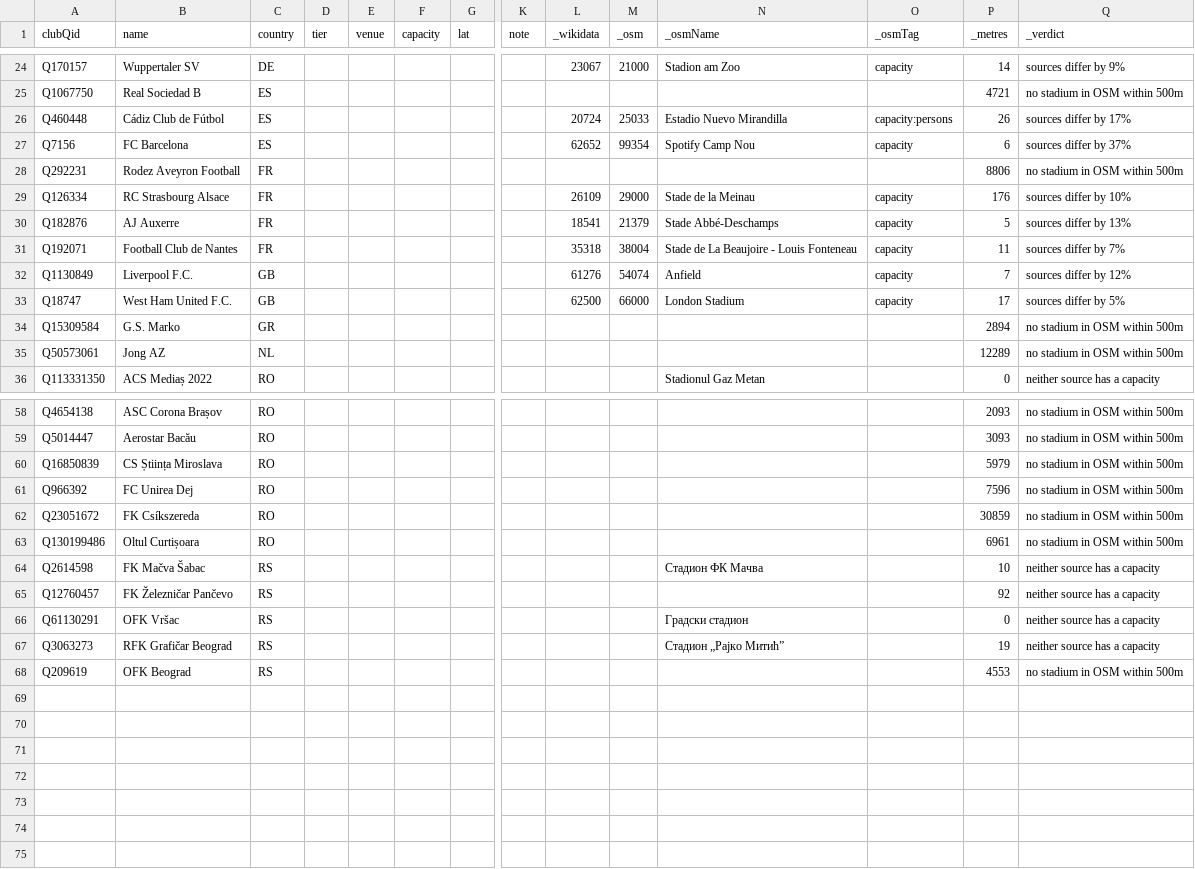
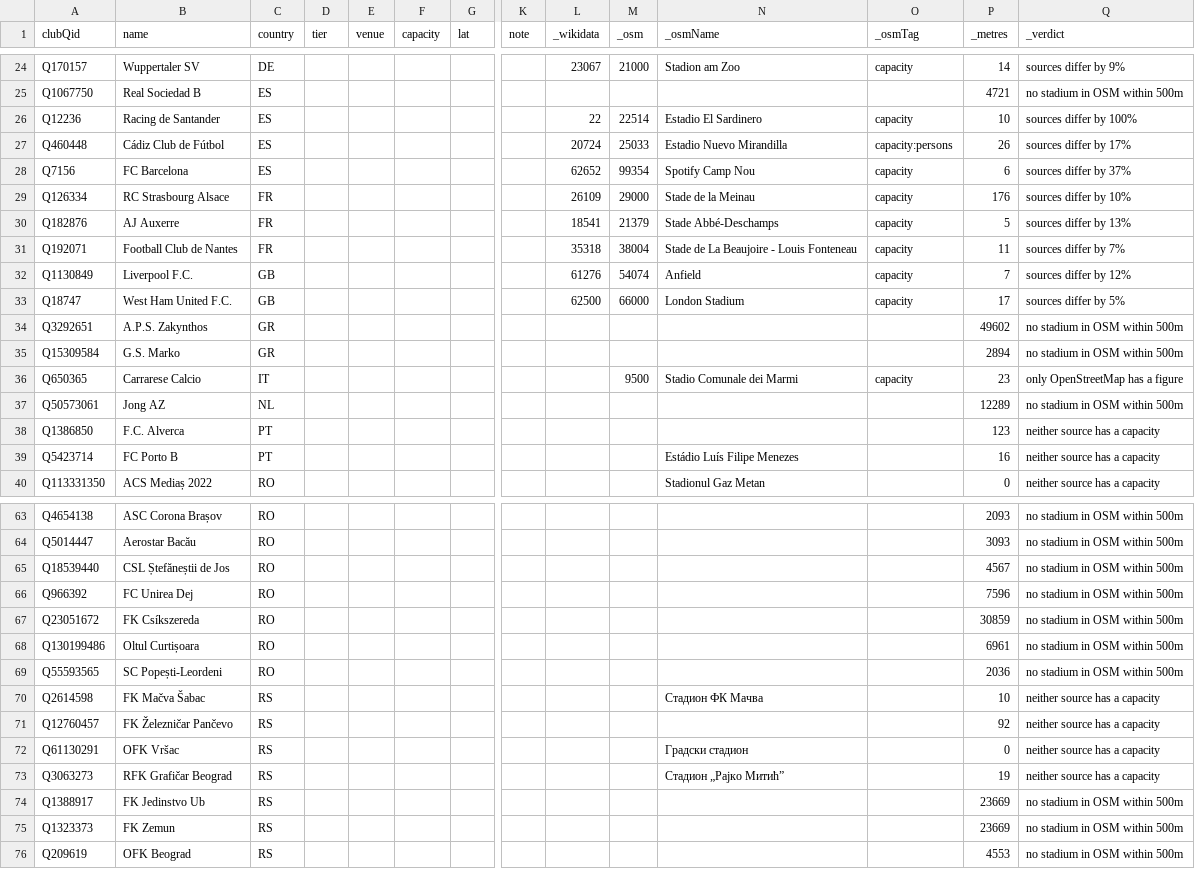
Before and after one commit to AlexGrozavul/Football, a CSV file: data/clubs/capacity-review.csv, drawn as a sheet; only a part is shown, gaps mark what is left out; removed rows and columns are numbered as before the commit, all else as after; rows hold the shown columns only; the diff covers the shown part only; the diff names each change by its address in the sheet, - before the commit and + after, or states it on an @@ line.

```diff
--- a/data/clubs/capacity-review.csv
+++ b/data/clubs/capacity-review.csv
+row 26: Q12236 | Racing de Santander | ES |  |  |  |  |  | 22 | 22514 | Estadio El Sardinero | capacity | 10 | sources differ by 100%
-row 28: Q292231 | Rodez Aveyron Football | FR |  |  |  |  |  |  |  |  |  | 8806 | no stadium in OSM within 500m
+row 34: Q3292651 | A.P.S. Zakynthos | GR |  |  |  |  |  |  |  |  |  | 49602 | no stadium in OSM within 500m
+row 36: Q650365 | Carrarese Calcio | IT |  |  |  |  |  |  | 9500 | Stadio Comunale dei Marmi | capacity | 23 | only OpenStreetMap has a figure
+row 38: Q1386850 | F.C. Alverca | PT |  |  |  |  |  |  |  |  |  | 123 | neither source has a capacity
+row 39: Q5423714 | FC Porto B | PT |  |  |  |  |  |  |  | Estádio Luís Filipe Menezes |  | 16 | neither source has a capacity
-A65 (clubQid): Q16850839
+A65 (clubQid): Q18539440
-B65 (name): CS Știința Miroslava
+B65 (name): CSL Ștefăneștii de Jos
-P65 (_metres): 5979
+P65 (_metres): 4567
+row 69: Q55593565 | SC Popești-Leordeni | RO |  |  |  |  |  |  |  |  |  | 2036 | no stadium in OSM within 500m
+row 74: Q1388917 | FK Jedinstvo Ub | RS |  |  |  |  |  |  |  |  |  | 23669 | no stadium in OSM within 500m
+row 75: Q1323373 | FK Zemun | RS |  |  |  |  |  |  |  |  |  | 23669 | no stadium in OSM within 500m
```
Also changed, not shown: 1 added row elsewhere in this file.
